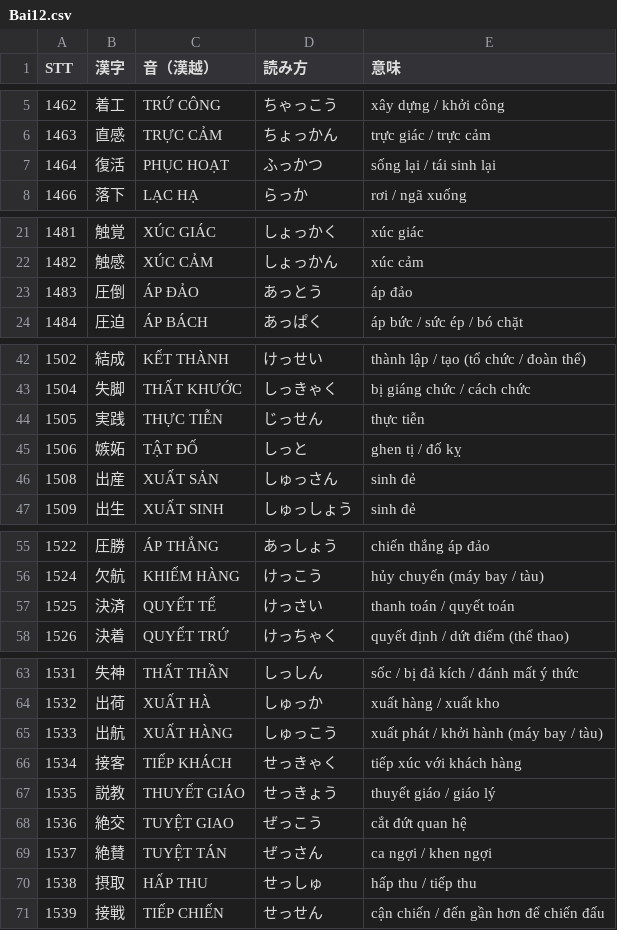
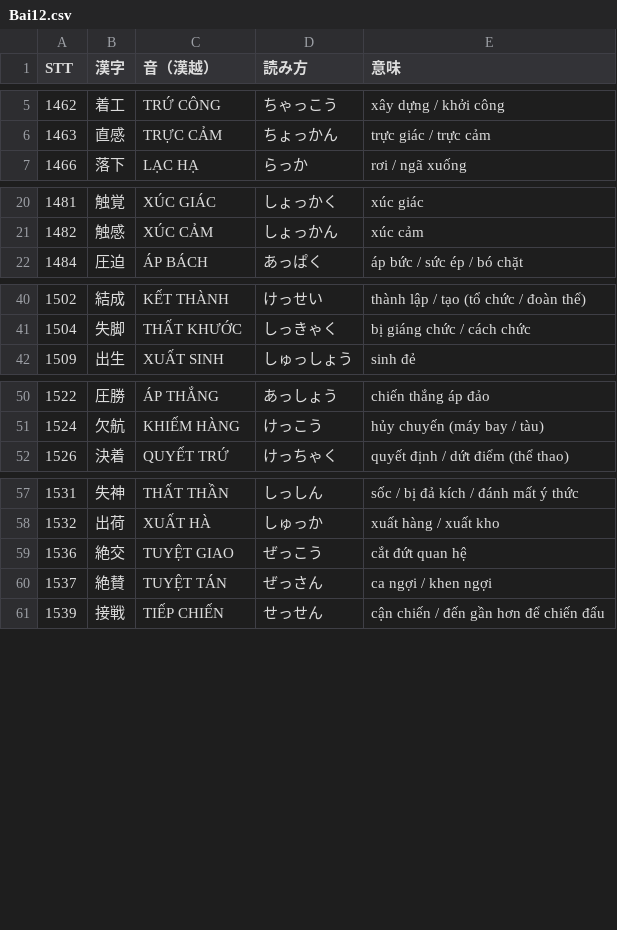
Before and after one commit to huyen2207/n1-vocab-quiz, a CSV file: data/Bai12.csv, drawn as a sheet; only a part is shown, gaps mark what is left out; the diff covers the shown part only; the diff names each change by its address in the sheet, - before the commit and + after, or states it on an @@ line.

```diff
--- a/data/Bai12.csv
+++ b/data/Bai12.csv
-row 7: 1464 | 復活 | PHỤC HOẠT | ふっかつ | sống lại / tái sinh lại
-row 23: 1483 | 圧倒 | ÁP ĐẢO | あっとう | áp đảo
-row 44: 1505 | 実践 | THỰC TIỄN | じっせん | thực tiễn
-row 45: 1506 | 嫉妬 | TẬT ĐỐ | しっと | ghen tị / đố kỵ
-row 46: 1508 | 出産 | XUẤT SẢN | しゅっさん | sinh đẻ
-row 57: 1525 | 決済 | QUYẾT TẾ | けっさい | thanh toán / quyết toán
-row 65: 1533 | 出航 | XUẤT HÀNG | しゅっこう | xuất phát / khởi hành (máy bay / tàu)
-row 66: 1534 | 接客 | TIẾP KHÁCH | せっきゃく | tiếp xúc với khách hàng
-row 67: 1535 | 説教 | THUYẾT GIÁO | せっきょう | thuyết giáo / giáo lý
-row 70: 1538 | 摂取 | HẤP THU | せっしゅ | hấp thu / tiếp thu
```
Also changed, not shown: 1 removed row elsewhere in this file, data/Bai2.csv, data/Bai3.csv, 10 other files.
